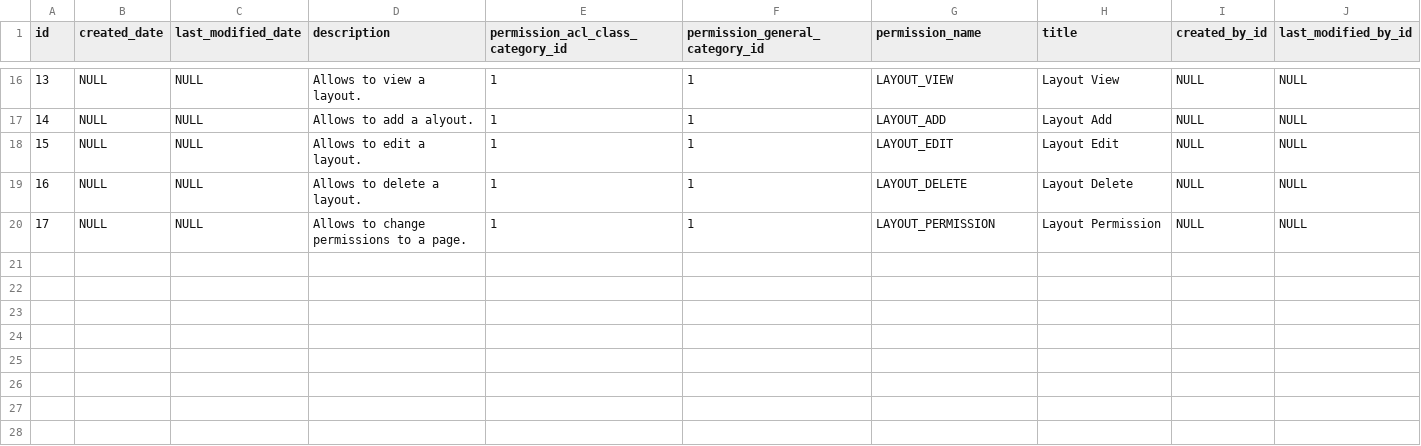
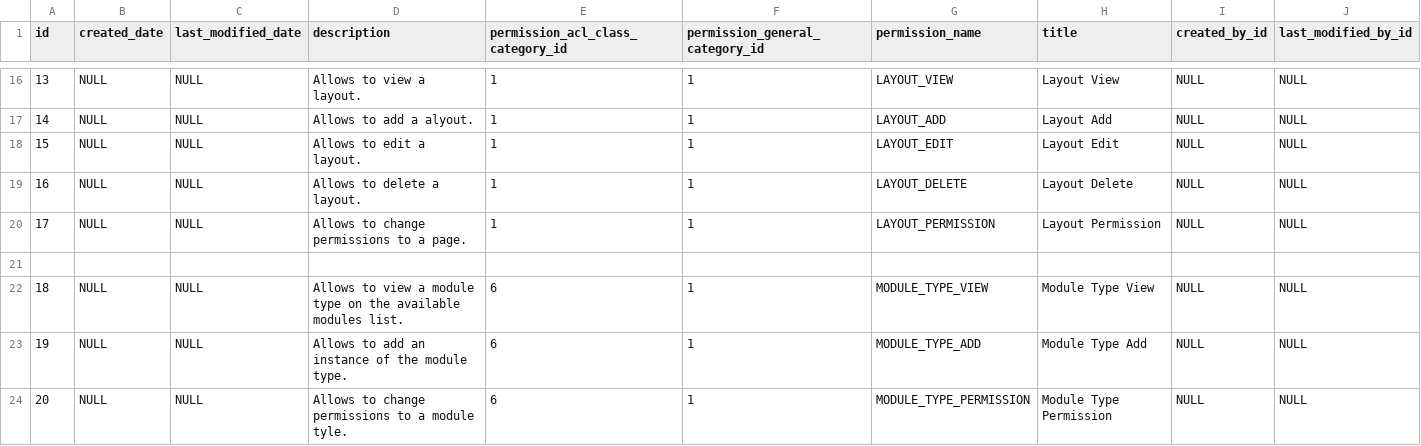
Before and after one commit to abixen/abixen-platform, a CSV file: abixen-platform-core/src/main/resources/liquibase/import/data/permission-data.csv, drawn as a sheet; only a part is shown, gaps mark what is left out.

Commit message:
Added permissions for the module types. Resolved #360

```diff
--- a/abixen-platform-core/src/main/resources/liquibase/import/data/permission-data.csv
+++ b/abixen-platform-core/src/main/resources/liquibase/import/data/permission-data.csv
@@ -20 +20,5 @@ id;created_date;last_modified_date;description;permission_acl_class_category_id;
 17;NULL;NULL;Allows to change permissions to a page.;1;1;LAYOUT_PERMISSION;Layout Permission;NULL;NULL
+
+18;NULL;NULL;Allows to view a module type on the available modules list.;6;1;MODULE_TYPE_VIEW;Module Type View;NULL;NULL
+19;NULL;NULL;Allows to add an instance of the module type.;6;1;MODULE_TYPE_ADD;Module Type Add;NULL;NULL
+20;NULL;NULL;Allows to change permissions to a module tyle.;6;1;MODULE_TYPE_PERMISSION;Module Type Permission;NULL;NULL
```
Also changed, not shown: abixen-platform-core/src/main/resources/liquibase/import/data/acl-class-data.csv, 3 other files.
